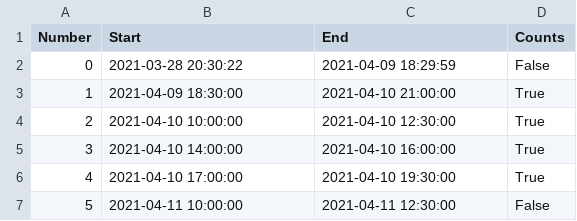
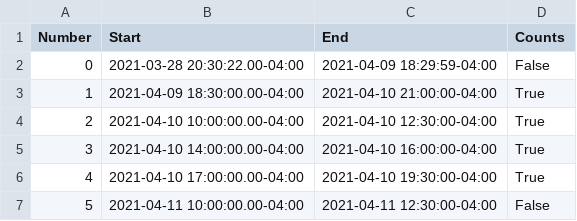
Before and after one commit to hdk23/conference, a CSV file: dartmun/inputs/dartmun/sessions.csv, drawn as a sheet.

```diff
--- a/dartmun/inputs/dartmun/sessions.csv
+++ b/dartmun/inputs/dartmun/sessions.csv
@@ -1,7 +1,7 @@
 Number,Start,End,Counts
-0,2021-03-28 20:30:22,2021-04-09 18:29:59,False
-1,2021-04-09 18:30:00,2021-04-10 21:00:00,True
-2,2021-04-10 10:00:00,2021-04-10 12:30:00,True
-3,2021-04-10 14:00:00,2021-04-10 16:00:00,True
-4,2021-04-10 17:00:00,2021-04-10 19:30:00,True
-5,2021-04-11 10:00:00,2021-04-11 12:30:00,False
+0,2021-03-28 20:30:22.00-04:00,2021-04-09 18:29:59-04:00,False
+1,2021-04-09 18:30:00.00-04:00,2021-04-10 21:00:00-04:00,True
+2,2021-04-10 10:00:00.00-04:00,2021-04-10 12:30:00-04:00,True
+3,2021-04-10 14:00:00.00-04:00,2021-04-10 16:00:00-04:00,True
+4,2021-04-10 17:00:00.00-04:00,2021-04-10 19:30:00-04:00,True
+5,2021-04-11 10:00:00.00-04:00,2021-04-11 12:30:00-04:00,False
```
Also changed, not shown: 28 other files.
